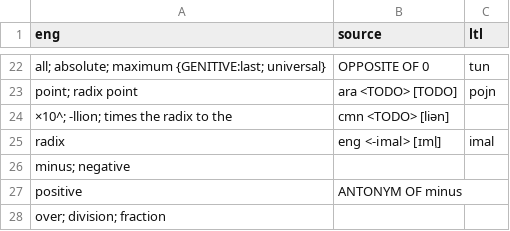
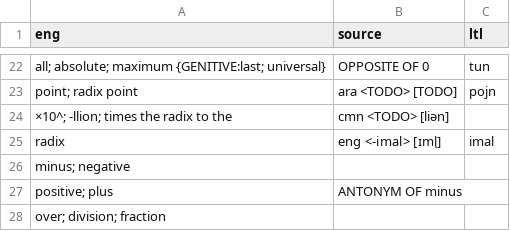
Before and after one commit to jkunimune/Djastiz, a CSV file: src/words/numeral.csv, drawn as a sheet; only a part is shown, gaps mark what is left out.

```diff
--- a/src/words/numeral.csv
+++ b/src/words/numeral.csv
@@ -26,3 +26,3 @@ eng,source,ltl
 "minus; negative",,
-"positive",ANTONYM OF minus,
+"positive; plus",ANTONYM OF minus,
 "over; division; fraction",,
```
Also changed, not shown: src/words/compound word.csv, 2 other files.
